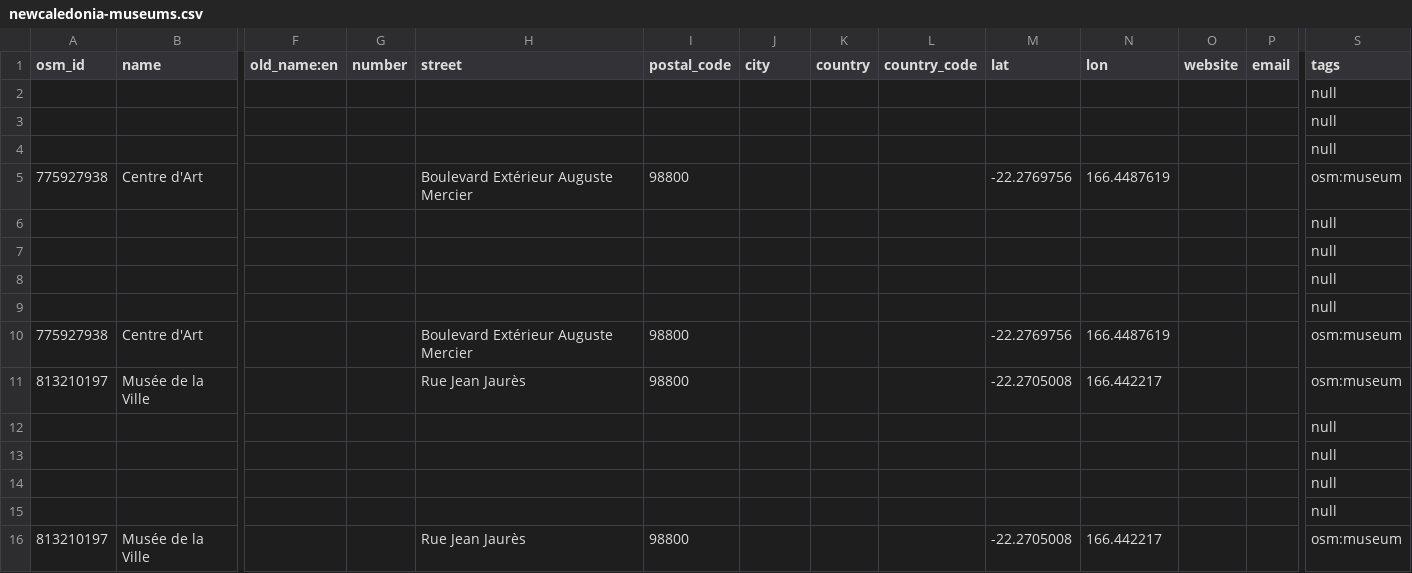
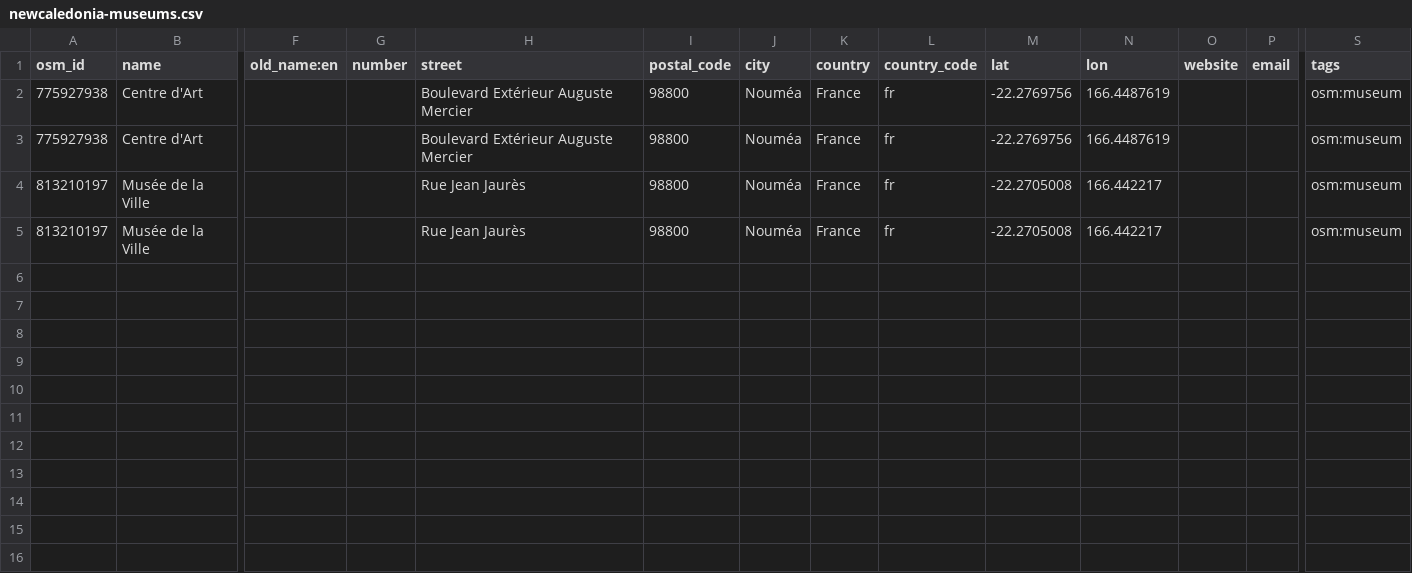
Before and after one commit to papposilene/france-museums-data, a CSV file: osm/csv/newcaledonia-museums.csv, drawn as a sheet; only a part is shown, gaps mark what is left out; removed rows and columns are numbered as before the commit, all else as after; rows hold the shown columns only; the diff names each change by its address in the sheet, - before the commit and + after, or states it on an @@ line.

```diff
--- a/osm/csv/newcaledonia-museums.csv
+++ b/osm/csv/newcaledonia-museums.csv
-row 2:  |  |  |  |  |  |  |  |  |  |  |  |  | null
-row 3:  |  |  |  |  |  |  |  |  |  |  |  |  | null
-row 4:  |  |  |  |  |  |  |  |  |  |  |  |  | null
-J2 (city): (empty)
+J2 (city): Nouméa
-K2 (country): (empty)
+K2 (country): France
-L2 (country_code): (empty)
+L2 (country_code): fr
-row 6:  |  |  |  |  |  |  |  |  |  |  |  |  | null
-row 7:  |  |  |  |  |  |  |  |  |  |  |  |  | null
-row 8:  |  |  |  |  |  |  |  |  |  |  |  |  | null
-row 9:  |  |  |  |  |  |  |  |  |  |  |  |  | null
-J3:J4 (city): (empty)
+J3:J4 (city): Nouméa
-K3:K4 (country): (empty)
+K3:K4 (country): France
-L3:L4 (country_code): (empty)
+L3:L4 (country_code): fr
-row 12:  |  |  |  |  |  |  |  |  |  |  |  |  | null
-row 13:  |  |  |  |  |  |  |  |  |  |  |  |  | null
-row 14:  |  |  |  |  |  |  |  |  |  |  |  |  | null
-row 15:  |  |  |  |  |  |  |  |  |  |  |  |  | null
-J5 (city): (empty)
+J5 (city): Nouméa
-K5 (country): (empty)
+K5 (country): France
-L5 (country_code): (empty)
+L5 (country_code): fr
```
Also changed, not shown: 1 other file.
